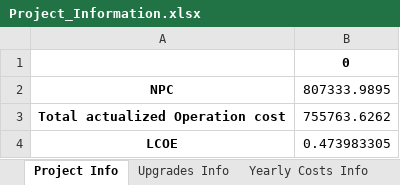
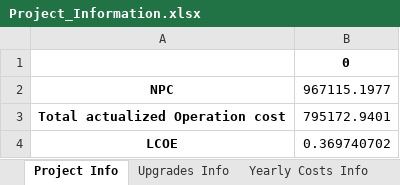
Before and after one commit to gguidicini/Micro-Grids, an Excel workbook: Results/Multi_Year/Project_Information.xlsx, sheet Project Info, drawn as a sheet; values as stored, in another font and other column widths than the file's, no borders; the diff names each change by its address in the sheet, - before the commit and + after, or states it on an @@ line.

```diff
--- a/Results/Multi_Year/Project_Information.xlsx (sheet Project Info)
+++ b/Results/Multi_Year/Project_Information.xlsx (sheet Project Info)
-B2: 807333.9895
+B2: 967115.1977
-B3: 755763.6262
+B3: 795172.9401
-B4: 0.473983305
+B4: 0.369740702
```
Also changed, not shown: sheet Yearly Costs Info, sheet Yearly Energy Averages, sheet Upgrades Info, Results/Multi_Year/Battery_Data.xlsx, Results/Multi_Year/Generator_Data.xlsx, 13 other files.
